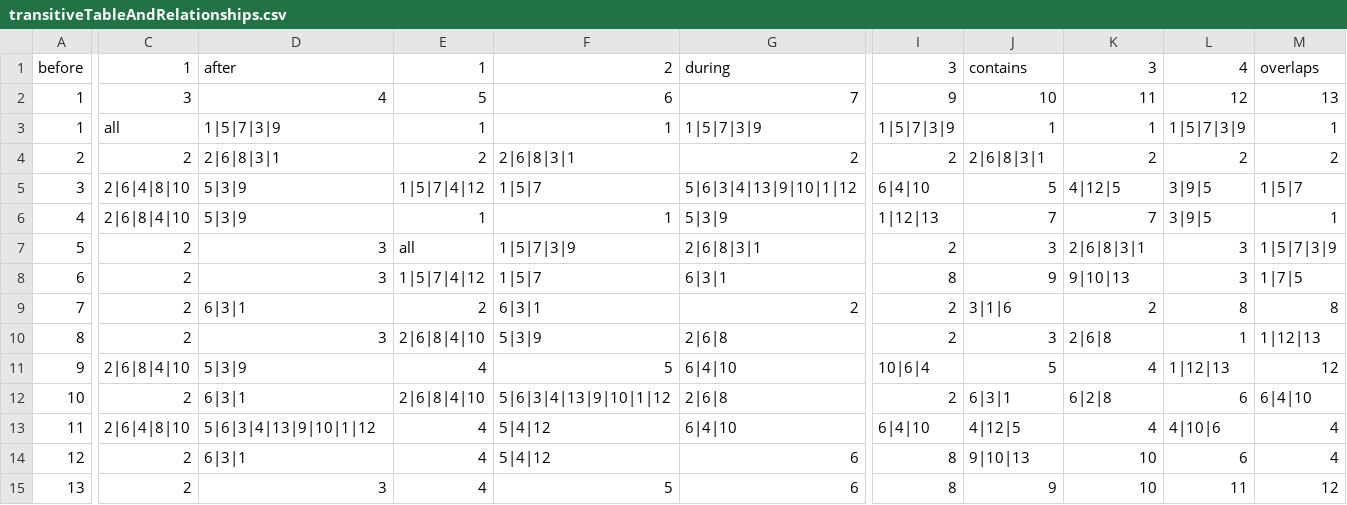
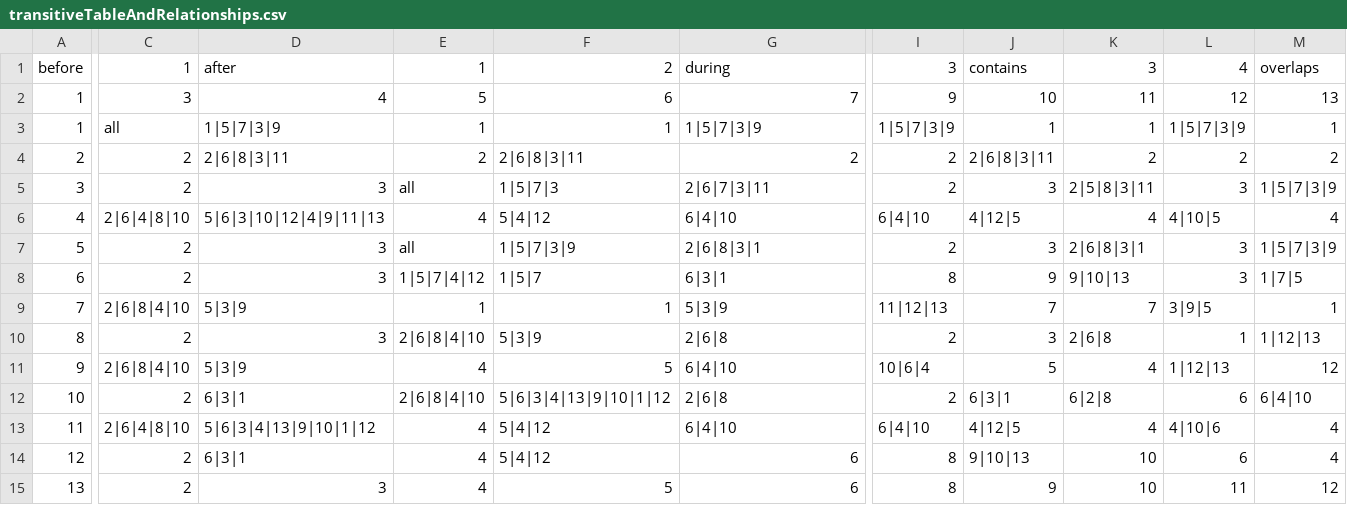
Before and after one commit to Hanor/Paradox, a CSV file: engine/resources/transitiveTableAndRelationships.csv, drawn as a sheet; only a part is shown, gaps mark what is left out; removed rows and columns are numbered as before the commit, all else as after; rows hold the shown columns only; the diff names each change by its address in the sheet, - before the commit and + after, or states it on an @@ line.

```diff
--- a/engine/resources/transitiveTableAndRelationships.csv
+++ b/engine/resources/transitiveTableAndRelationships.csv
-D4: 2|6|8|3|1
+D4: 2|6|8|3|11
-F4: 2|6|8|3|1
+F4: 2|6|8|3|11
-J4: 2|6|8|3|1
+J4: 2|6|8|3|11
-C5: 2|6|4|8|10
+C5: 2
-D5: 5|3|9
+D5: 3
-E5: 1|5|7|4|12
+E5: all
-F5: 1|5|7
+F5: 1|5|7|3
-G5: 5|6|3|4|13|9|10|1|12
+G5: 2|6|7|3|11
-I5: 6|4|10
+I5: 2
-J5: 5
+J5: 3
-K5: 4|12|5
+K5: 2|5|8|3|11
-L5: 3|9|5
+L5: 3
-M5: 1|5|7
+M5: 1|5|7|3|9
-row 6: 4 | 2|6|8|4|10 | 5|3|9 | 1 | 1 | 5|3|9 | 1|12|13 | 7 | 7 | 3|9|5 | 1
+row 6: 4 | 2|6|4|8|10 | 5|6|3|10|12|4|9|11|13 | 4 | 5|4|12 | 6|4|10 | 6|4|10 | 4|12|5 | 4 | 4|10|5 | 4
-row 9: 7 | 2 | 6|3|1 | 2 | 6|3|1 | 2 | 2 | 3|1|6 | 2 | 8 | 8
+row 9: 7 | 2|6|8|4|10 | 5|3|9 | 1 | 1 | 5|3|9 | 11|12|13 | 7 | 7 | 3|9|5 | 1
```
Also changed, not shown: 11 other files.
